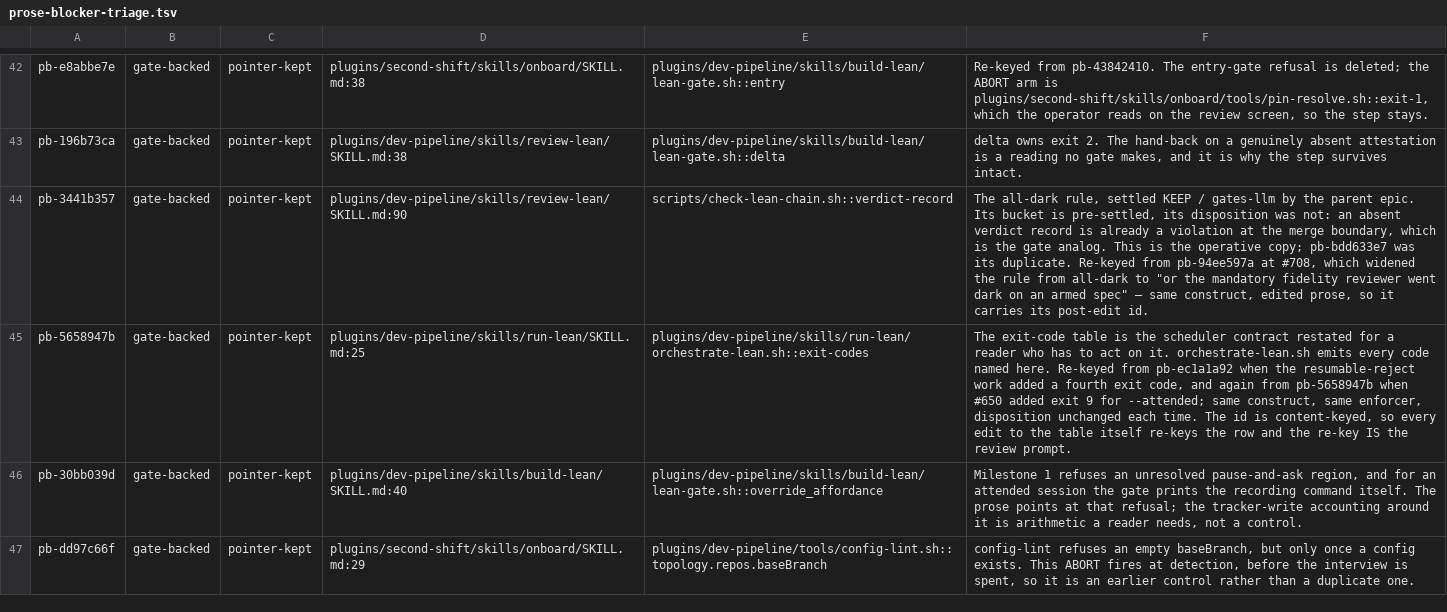
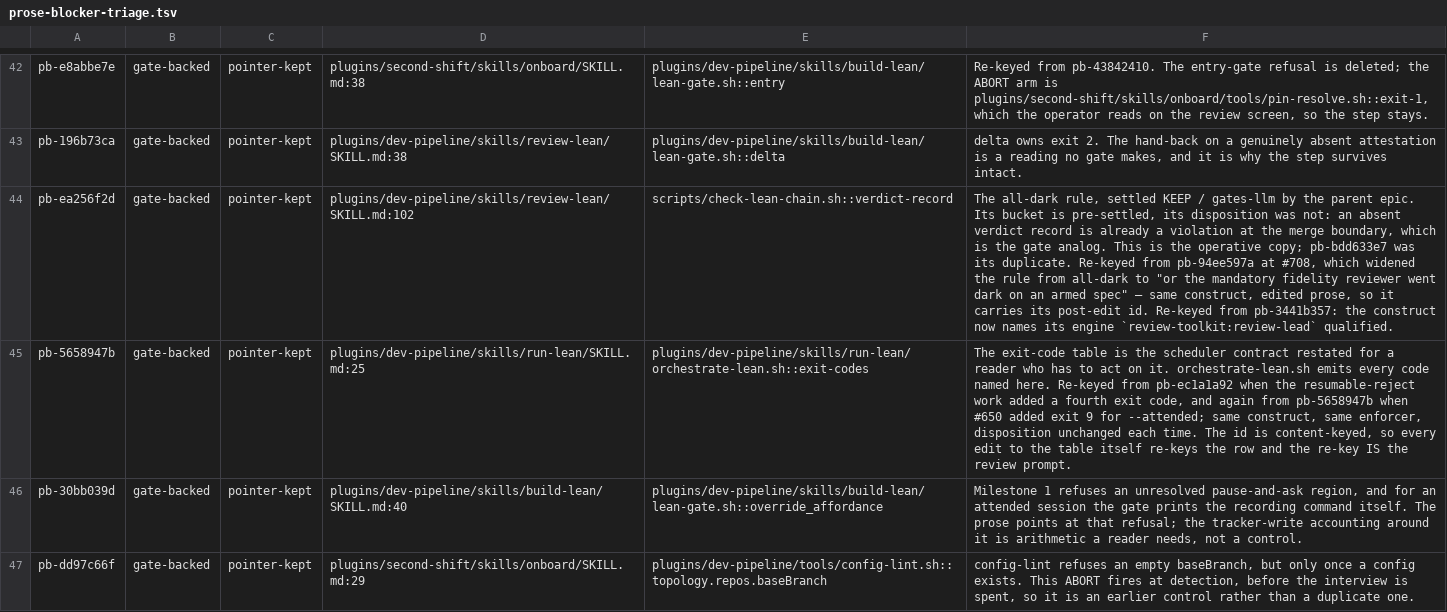
Before and after one commit to manoldonev/second-shift, a TSV file: docs/prose-blocker-triage.tsv, drawn as a sheet; only a part is shown, gaps mark what is left out; the diff covers the shown part only; the diff names each change by its address in the sheet, - before the commit and + after, or states it on an @@ line.

```diff
--- a/docs/prose-blocker-triage.tsv
+++ b/docs/prose-blocker-triage.tsv
-A44: pb-3441b357
+A44: pb-ea256f2d
-D44: plugins/dev-pipeline/skills/review-lean/SKILL.md:90
+D44: plugins/dev-pipeline/skills/review-lean/SKILL.md:102
-F44: …post-edit id.
+F44: …post-edit id. Re-keyed from pb-3441b357: the construct now names its engine `review-toolkit:review-lead` qualified.
```
Also changed, not shown: 5 edited cells elsewhere in this file.
